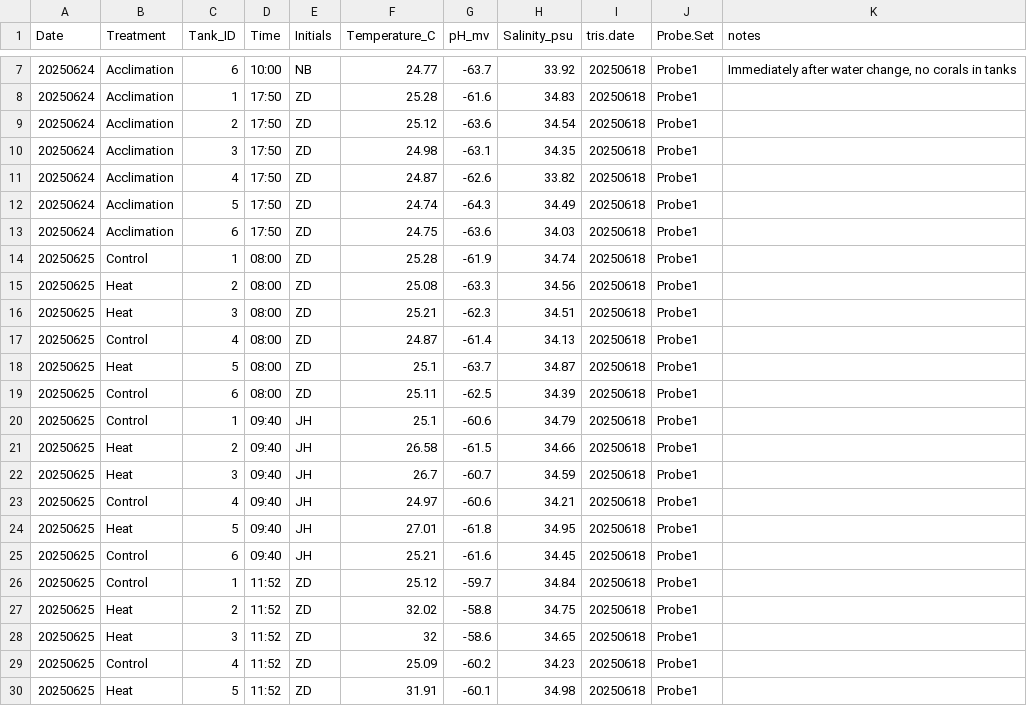
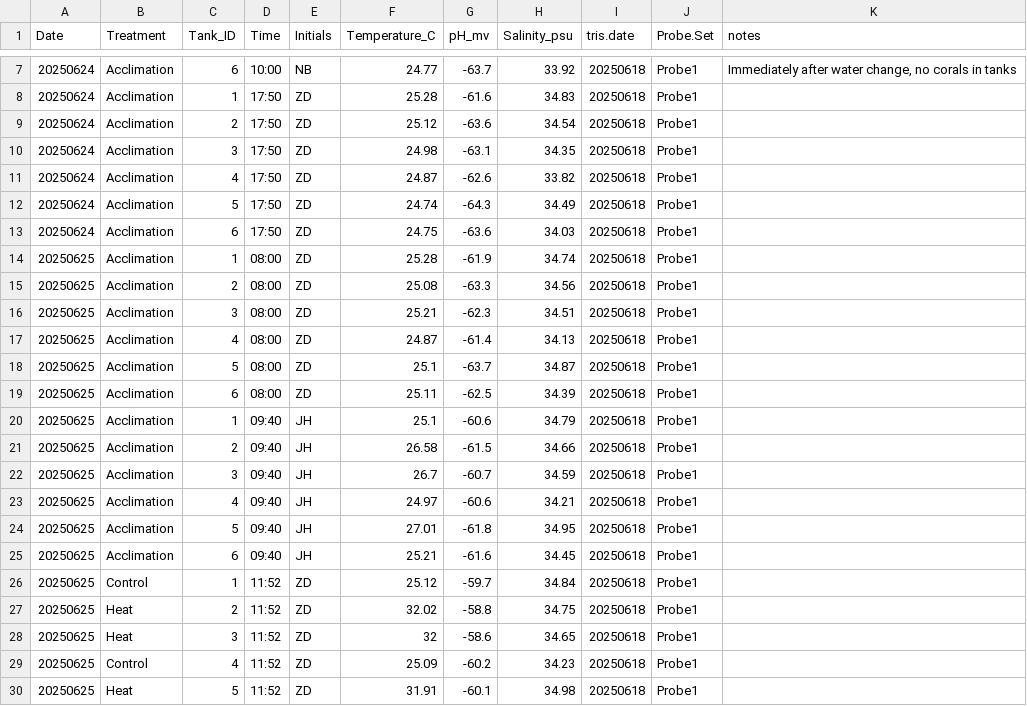
Before and after one commit to zdellaert/TimeSeries, a CSV file: 1-Pcom/data/water_chemistry/DMs.csv, drawn as a sheet; only a part is shown, gaps mark what is left out.

```diff
--- a/1-Pcom/data/water_chemistry/DMs.csv
+++ b/1-Pcom/data/water_chemistry/DMs.csv
@@ -13,14 +13,14 @@ Date,Treatment,Tank_ID,Time,Initials,Temperature_C,pH_mv,Salinity_psu,tris.date,
 20250624,Acclimation,6,17:50,ZD,24.75,-63.6,34.03,20250618,Probe1,
-20250625,Control,1,08:00,ZD,25.28,-61.9,34.74,20250618,Probe1,
-20250625,Heat,2,08:00,ZD,25.08,-63.3,34.56,20250618,Probe1,
-20250625,Heat,3,08:00,ZD,25.21,-62.3,34.51,20250618,Probe1,
-20250625,Control,4,08:00,ZD,24.87,-61.4,34.13,20250618,Probe1,
-20250625,Heat,5,08:00,ZD,25.1,-63.7,34.87,20250618,Probe1,
-20250625,Control,6,08:00,ZD,25.11,-62.5,34.39,20250618,Probe1,
-20250625,Control,1,09:40,JH,25.1,-60.6,34.79,20250618,Probe1,
-20250625,Heat,2,09:40,JH,26.58,-61.5,34.66,20250618,Probe1,
-20250625,Heat,3,09:40,JH,26.7,-60.7,34.59,20250618,Probe1,
-20250625,Control,4,09:40,JH,24.97,-60.6,34.21,20250618,Probe1,
-20250625,Heat,5,09:40,JH,27.01,-61.8,34.95,20250618,Probe1,
-20250625,Control,6,09:40,JH,25.21,-61.6,34.45,20250618,Probe1,
+20250625,Acclimation,1,08:00,ZD,25.28,-61.9,34.74,20250618,Probe1,
+20250625,Acclimation,2,08:00,ZD,25.08,-63.3,34.56,20250618,Probe1,
+20250625,Acclimation,3,08:00,ZD,25.21,-62.3,34.51,20250618,Probe1,
+20250625,Acclimation,4,08:00,ZD,24.87,-61.4,34.13,20250618,Probe1,
+20250625,Acclimation,5,08:00,ZD,25.1,-63.7,34.87,20250618,Probe1,
+20250625,Acclimation,6,08:00,ZD,25.11,-62.5,34.39,20250618,Probe1,
+20250625,Acclimation,1,09:40,JH,25.1,-60.6,34.79,20250618,Probe1,
+20250625,Acclimation,2,09:40,JH,26.58,-61.5,34.66,20250618,Probe1,
+20250625,Acclimation,3,09:40,JH,26.7,-60.7,34.59,20250618,Probe1,
+20250625,Acclimation,4,09:40,JH,24.97,-60.6,34.21,20250618,Probe1,
+20250625,Acclimation,5,09:40,JH,27.01,-61.8,34.95,20250618,Probe1,
+20250625,Acclimation,6,09:40,JH,25.21,-61.6,34.45,20250618,Probe1,
 20250625,Control,1,11:52,ZD,25.12,-59.7,34.84,20250618,Probe1,
```
Also changed, not shown: 1-Pcom/output/DMs_Processed.csv, 3-Pacu/data/water_chemistry/DMs.csv, 33 other files.
